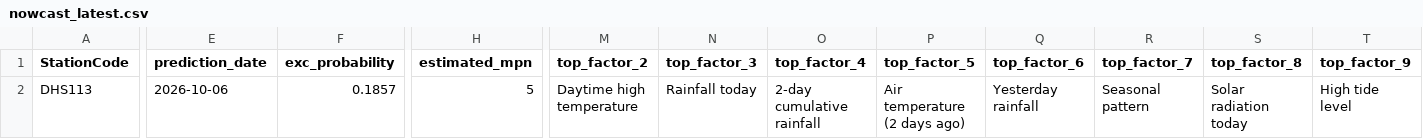
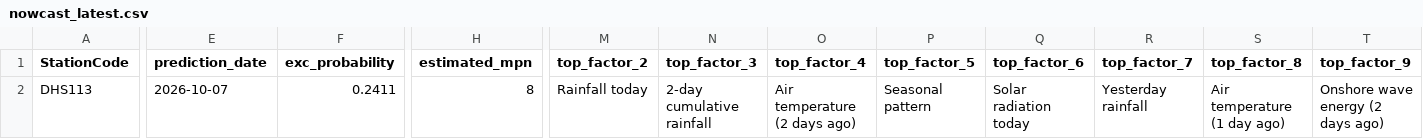
Before and after one commit to eymoney13/hermosa-pilot-dashboard, a CSV file: public/data/manhattan/nowcast_latest.csv, drawn as a sheet; only a part is shown, gaps mark what is left out; the diff covers the shown part only; the diff names each change by its address in the sheet, - before the commit and + after, or states it on an @@ line.

```diff
--- a/public/data/manhattan/nowcast_latest.csv
+++ b/public/data/manhattan/nowcast_latest.csv
-E2 (prediction_date): 2026-10-06
+E2 (prediction_date): 2026-10-07
-F2 (exc_probability): 0.1857
+F2 (exc_probability): 0.2411
-H2 (estimated_mpn): 5
+H2 (estimated_mpn): 8
-M2 (top_factor_2): Daytime high temperature
+M2 (top_factor_2): Rainfall today
-N2 (top_factor_3): Rainfall today
+N2 (top_factor_3): 2-day cumulative rainfall
-O2 (top_factor_4): 2-day cumulative rainfall
+O2 (top_factor_4): Air temperature (2 days ago)
-P2 (top_factor_5): Air temperature (2 days ago)
+P2 (top_factor_5): Seasonal pattern
-Q2 (top_factor_6): Yesterday rainfall
+Q2 (top_factor_6): Solar radiation today
-R2 (top_factor_7): Seasonal pattern
+R2 (top_factor_7): Yesterday rainfall
-S2 (top_factor_8): Solar radiation today
+S2 (top_factor_8): Air temperature (1 day ago)
-T2 (top_factor_9): High tide level
+T2 (top_factor_9): Onshore wave energy (2 days ago)
```
Also changed, not shown: 22 edited cells elsewhere in this file, public/data/manhattan/forecast_3day.csv, public/data/manhattan/history_3day.csv.
